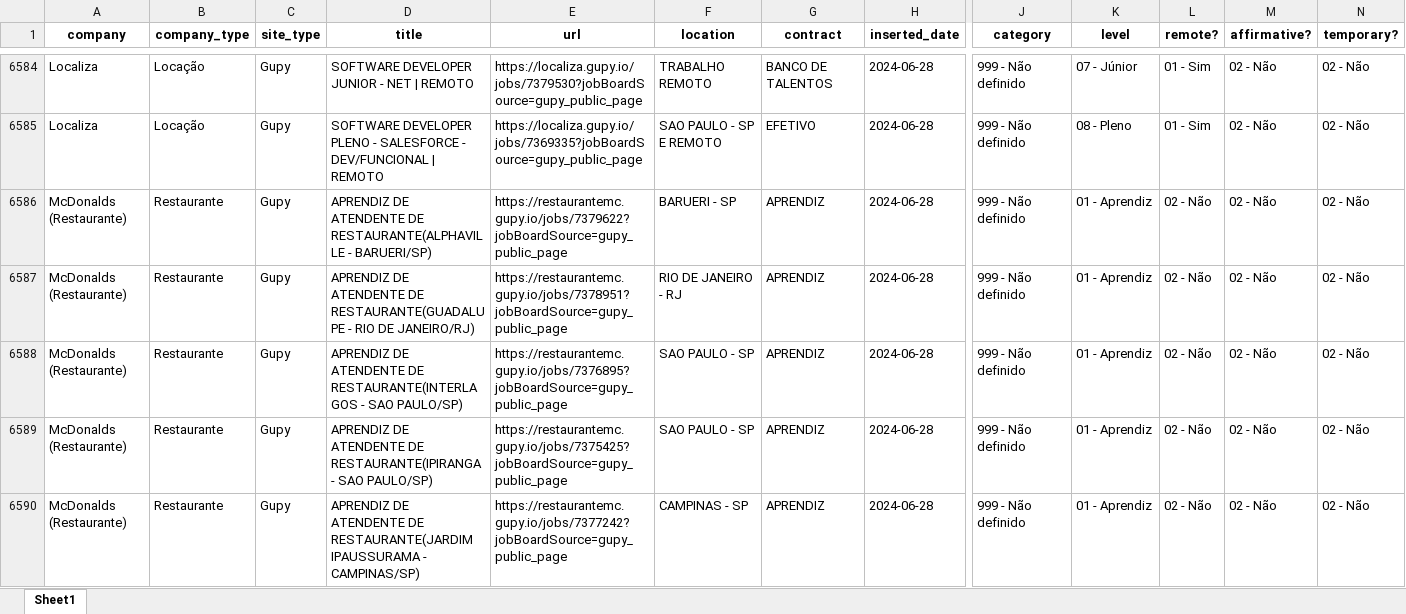
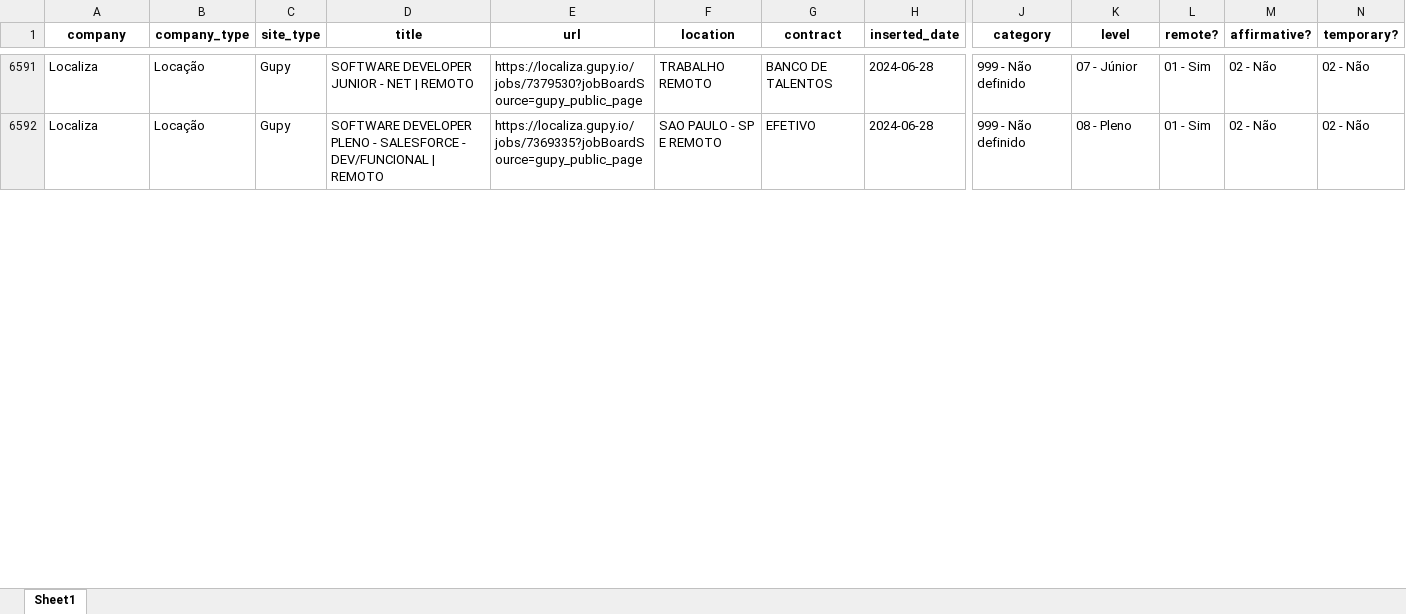
Before and after one commit to eualannascimento/site-projeto-classifica-vagas, an Excel workbook: assets/data/xlsx/open_jobs.xlsx, sheet Sheet1, drawn as a sheet; only a part is shown, gaps mark what is left out; values as stored, in another font and other column widths than the file's, no borders; removed rows and columns are numbered as before the commit, all else as after; rows hold the shown columns only; the diff covers the shown part only; the diff names each change by its address in the sheet, - before the commit and + after, or states it on an @@ line.

```diff
--- a/assets/data/xlsx/open_jobs.xlsx (sheet Sheet1)
+++ b/assets/data/xlsx/open_jobs.xlsx (sheet Sheet1)
-row 6586: McDonalds (Restaurante) | Restaurante | Gupy | APRENDIZ DE ATENDENTE DE RESTAURANTE(ALPHAVILLE - BARUERI/SP) | https://restaurantemc.gupy.io/jobs/7379622?jobBoardSource=gupy_public_page | BARUERI - SP | APRENDIZ | 2024-06-28 | 999 - Não definido | 01 - Aprendiz | 02 - Não | 02 - Não | 02 - Não
-row 6587: McDonalds (Restaurante) | Restaurante | Gupy | APRENDIZ DE ATENDENTE DE RESTAURANTE(GUADALUPE - RIO DE JANEIRO/RJ) | https://restaurantemc.gupy.io/jobs/7378951?jobBoardSource=gupy_public_page | RIO DE JANEIRO - RJ | APRENDIZ | 2024-06-28 | 999 - Não definido | 01 - Aprendiz | 02 - Não | 02 - Não | 02 - Não
-row 6588: McDonalds (Restaurante) | Restaurante | Gupy | APRENDIZ DE ATENDENTE DE RESTAURANTE(INTERLAGOS - SAO PAULO/SP) | https://restaurantemc.gupy.io/jobs/7376895?jobBoardSource=gupy_public_page | SAO PAULO - SP | APRENDIZ | 2024-06-28 | 999 - Não definido | 01 - Aprendiz | 02 - Não | 02 - Não | 02 - Não
-row 6589: McDonalds (Restaurante) | Restaurante | Gupy | APRENDIZ DE ATENDENTE DE RESTAURANTE(IPIRANGA - SAO PAULO/SP) | https://restaurantemc.gupy.io/jobs/7375425?jobBoardSource=gupy_public_page | SAO PAULO - SP | APRENDIZ | 2024-06-28 | 999 - Não definido | 01 - Aprendiz | 02 - Não | 02 - Não | 02 - Não
-row 6590: McDonalds (Restaurante) | Restaurante | Gupy | APRENDIZ DE ATENDENTE DE RESTAURANTE(JARDIM IPAUSSURAMA - CAMPINAS/SP) | https://restaurantemc.gupy.io/jobs/7377242?jobBoardSource=gupy_public_page | CAMPINAS - SP | APRENDIZ | 2024-06-28 | 999 - Não definido | 01 - Aprendiz | 02 - Não | 02 - Não | 02 - Não
```
Also changed, not shown: 35 added rows and 113 removed rows elsewhere in this sheet, 1 other file.
